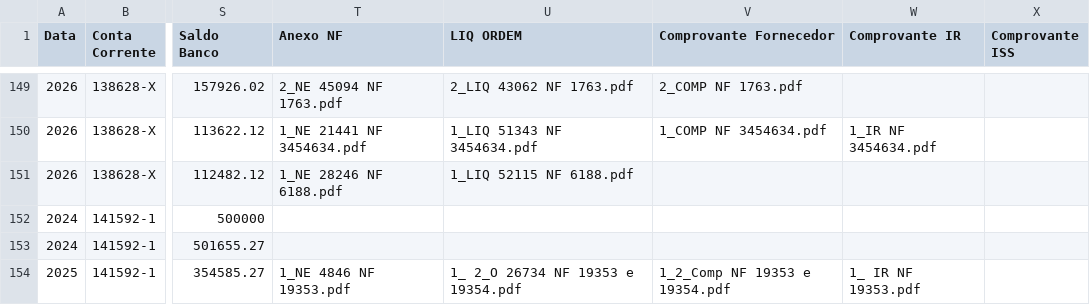
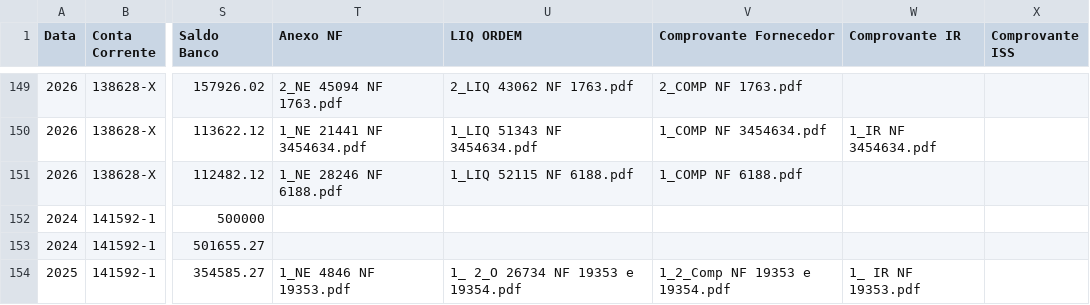
Before and after one commit to controleconveniosmaringa-a11y/controle-emendas, a CSV file: dados.csv, drawn as a sheet; only a part is shown, gaps mark what is left out; the diff names each change by its address in the sheet, - before the commit and + after, or states it on an @@ line.

Commit message:
Atualização contábil em tempo real via painel de controle 📊

```diff
--- a/dados.csv
+++ b/dados.csv
-V151 (Comprovante Fornecedor): (empty)
+V151 (Comprovante Fornecedor): 1_COMP NF 6188.pdf
```
